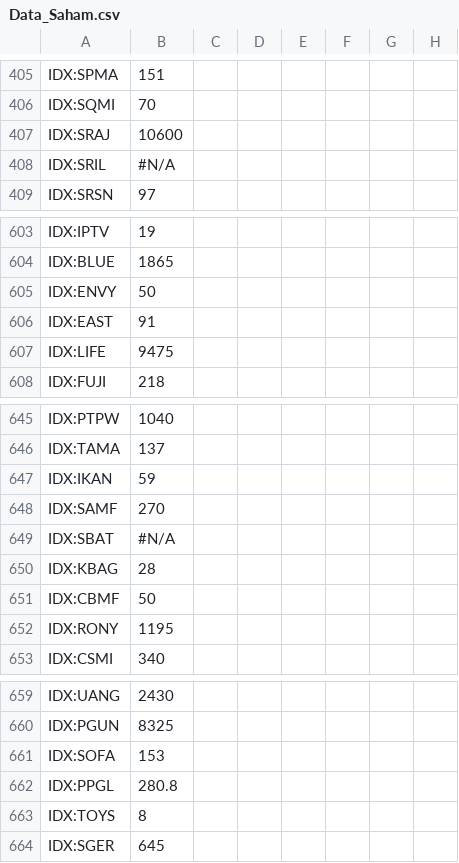
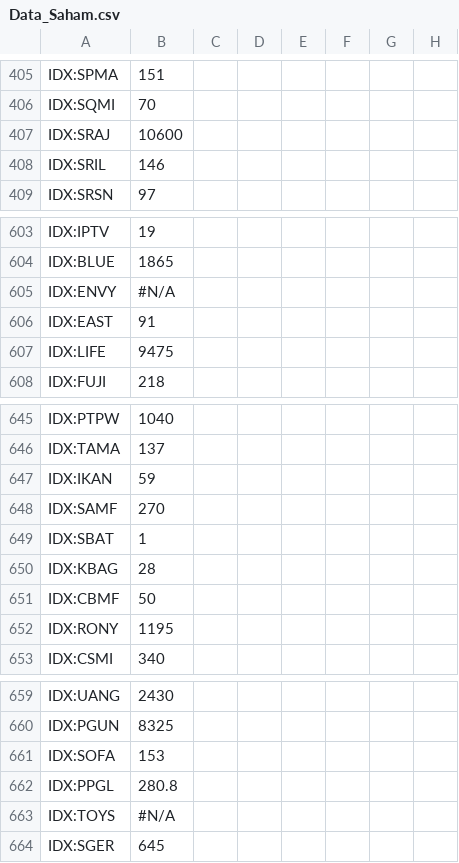
Before and after one commit to Robbyarchery/Data-Saham, a CSV file: Data_Saham.csv, drawn as a sheet; only a part is shown, gaps mark what is left out; the diff names each change by its address in the sheet, - before the commit and + after, or states it on an @@ line.

Commit message:
Update data saham otomatis

```diff
--- a/Data_Saham.csv
+++ b/Data_Saham.csv
-B408: #N/A
+B408: 146
-B605: 50
+B605: #N/A
-B649: #N/A
+B649: 1
-B663: 8
+B663: #N/A
```
